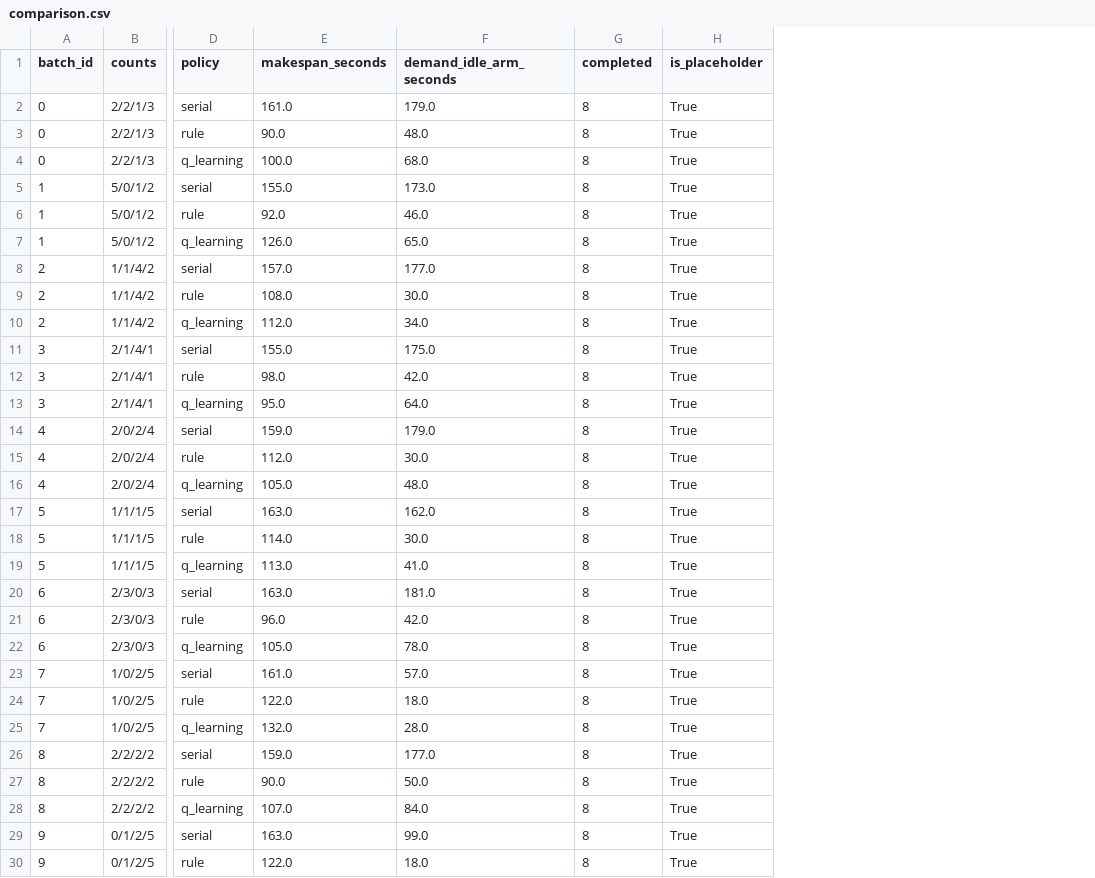
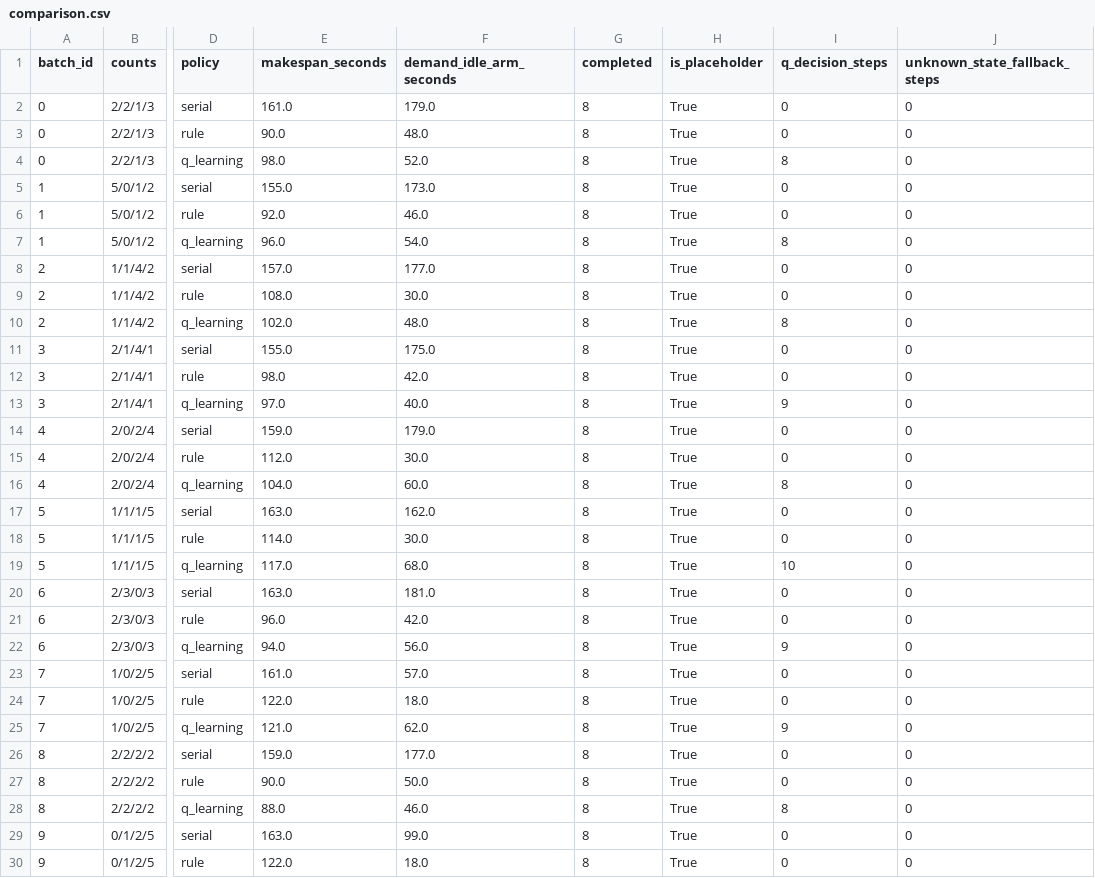
Before and after one commit to yuri0511/ros_a1, a CSV file: ai-collaboration/codex_rl/artifacts/comparison.csv, drawn as a sheet; only a part is shown, gaps mark what is left out; the diff covers the shown part only; the diff names each change by its address in the sheet, - before the commit and + after, or states it on an @@ line.

```diff
--- a/ai-collaboration/codex_rl/artifacts/comparison.csv
+++ b/ai-collaboration/codex_rl/artifacts/comparison.csv
+column I (q_decision_steps), rows 2-30: 0 | 0 | 8 | 0 | 0 | 8 | 0 | 0 | 8 | 0 | 0 | 9 | 0 | 0 | 8 | 0 | 0 | 10 | 0 | 0 | 9 | 0 | 0 | 9 | 0 | 0 | 8 | 0 | 0
+column J (unknown_state_fallback_steps), rows 2-30: all 0
-E4 (makespan_seconds): 100.0
+E4 (makespan_seconds): 98.0
-F4 (demand_idle_arm_seconds): 68.0
+F4 (demand_idle_arm_seconds): 52.0
-E7 (makespan_seconds): 126.0
+E7 (makespan_seconds): 96.0
-F7 (demand_idle_arm_seconds): 65.0
+F7 (demand_idle_arm_seconds): 54.0
-E10 (makespan_seconds): 112.0
+E10 (makespan_seconds): 102.0
-F10 (demand_idle_arm_seconds): 34.0
+F10 (demand_idle_arm_seconds): 48.0
-E13 (makespan_seconds): 95.0
+E13 (makespan_seconds): 97.0
-F13 (demand_idle_arm_seconds): 64.0
+F13 (demand_idle_arm_seconds): 40.0
-E16 (makespan_seconds): 105.0
+E16 (makespan_seconds): 104.0
-F16 (demand_idle_arm_seconds): 48.0
+F16 (demand_idle_arm_seconds): 60.0
-E19 (makespan_seconds): 113.0
+E19 (makespan_seconds): 117.0
-F19 (demand_idle_arm_seconds): 41.0
+F19 (demand_idle_arm_seconds): 68.0
-E22 (makespan_seconds): 105.0
+E22 (makespan_seconds): 94.0
-F22 (demand_idle_arm_seconds): 78.0
+F22 (demand_idle_arm_seconds): 56.0
-E25 (makespan_seconds): 132.0
+E25 (makespan_seconds): 121.0
-F25 (demand_idle_arm_seconds): 28.0
+F25 (demand_idle_arm_seconds): 62.0
-E28 (makespan_seconds): 107.0
+E28 (makespan_seconds): 88.0
-F28 (demand_idle_arm_seconds): 84.0
+F28 (demand_idle_arm_seconds): 46.0
```
Also changed, not shown: 42 edited cells elsewhere in this file, 10 other files.
